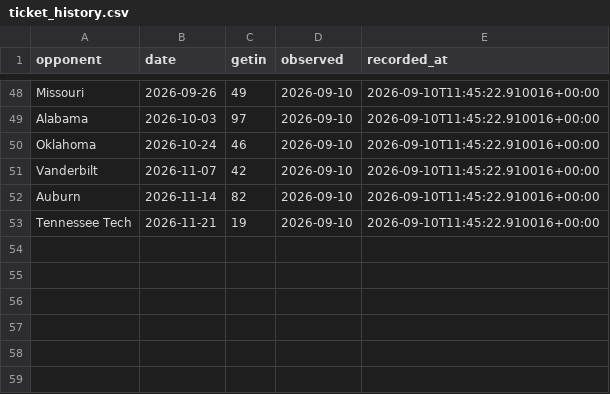
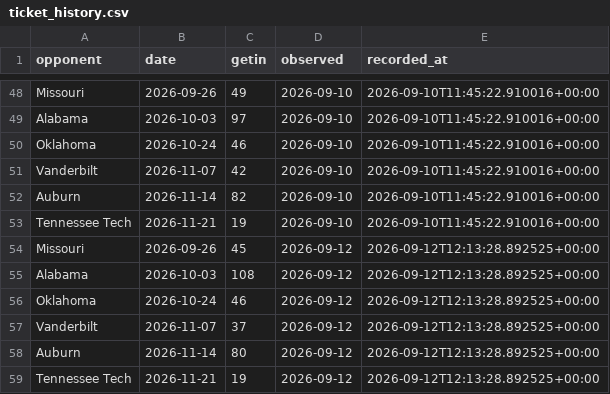
Before and after one commit to gardnerthornhill/msu-ticket-model, a CSV file: data/ticket_history.csv, drawn as a sheet; only a part is shown, gaps mark what is left out.

Commit message:
Refresh upcoming ticket prices and forecasts for 2026-09-12

```diff
--- a/data/ticket_history.csv
+++ b/data/ticket_history.csv
@@ -53 +53,7 @@ Auburn,2026-11-14,82,2026-09-10,2026-09-10T11:45:22.910016+00:00
 Tennessee Tech,2026-11-21,19,2026-09-10,2026-09-10T11:45:22.910016+00:00
+Missouri,2026-09-26,45,2026-09-12,2026-09-12T12:13:28.892525+00:00
+Alabama,2026-10-03,108,2026-09-12,2026-09-12T12:13:28.892525+00:00
+Oklahoma,2026-10-24,46,2026-09-12,2026-09-12T12:13:28.892525+00:00
+Vanderbilt,2026-11-07,37,2026-09-12,2026-09-12T12:13:28.892525+00:00
+Auburn,2026-11-14,80,2026-09-12,2026-09-12T12:13:28.892525+00:00
+Tennessee Tech,2026-11-21,19,2026-09-12,2026-09-12T12:13:28.892525+00:00
```
Also changed, not shown: data/features.csv, data/tickets.csv, 38 other files.
